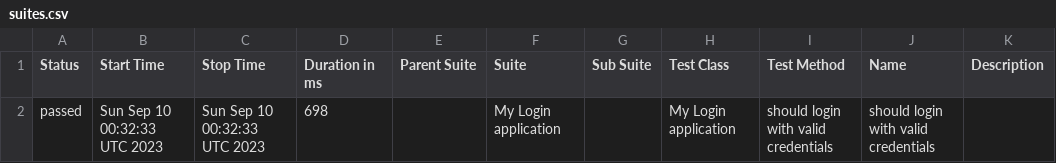
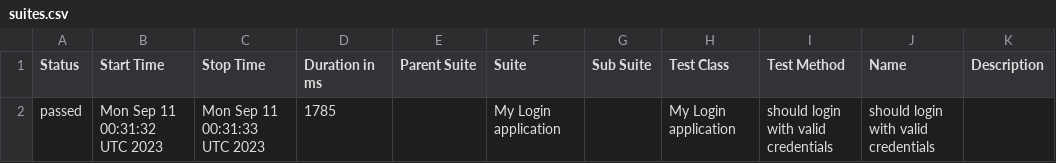
Before and after one commit to nanlabs/automation-seed, a CSV file: docs/data/suites.csv, drawn as a sheet.

```diff
--- a/docs/data/suites.csv
+++ b/docs/data/suites.csv
@@ -1,2 +1,2 @@
 "Status","Start Time","Stop Time","Duration in ms","Parent Suite","Suite","Sub Suite","Test Class","Test Method","Name","Description"
-"passed","Sun Sep 10 00:32:33 UTC 2023","Sun Sep 10 00:32:33 UTC 2023","698","","My Login application","","My Login application","should login with valid credentials","should login with valid credentials",""
+"passed","Mon Sep 11 00:31:32 UTC 2023","Mon Sep 11 00:31:33 UTC 2023","1785","","My Login application","","My Login application","should login with valid credentials","should login with valid credentials",""
```
Also changed, not shown: 36 other files.
